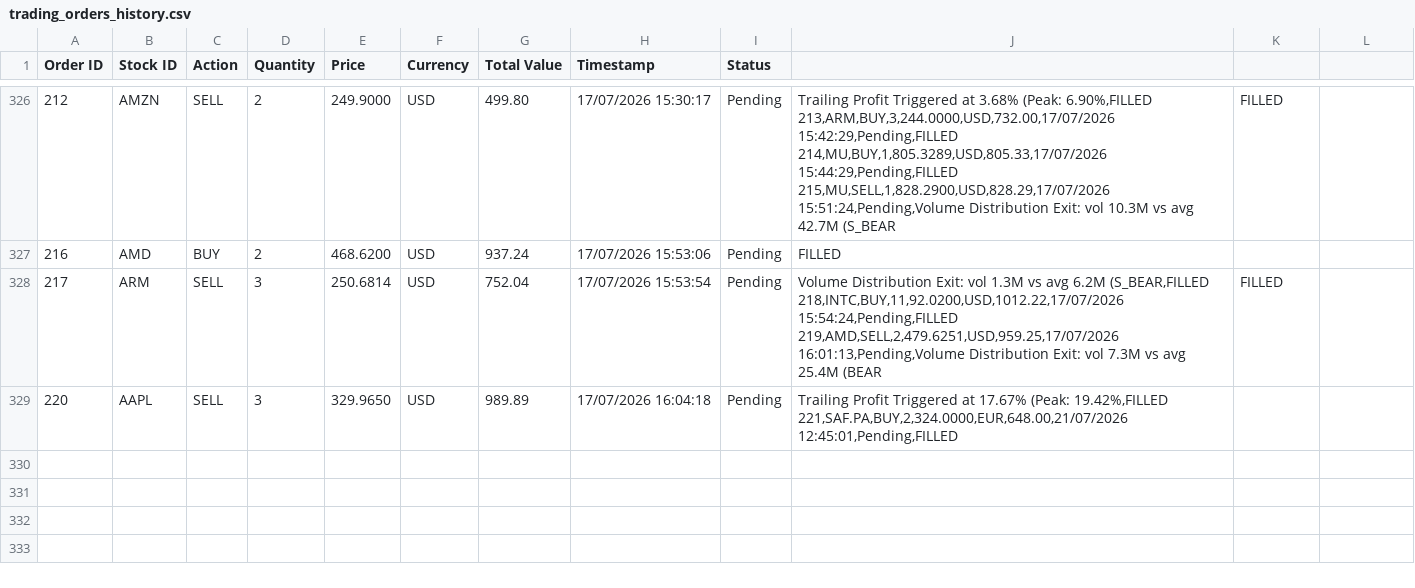
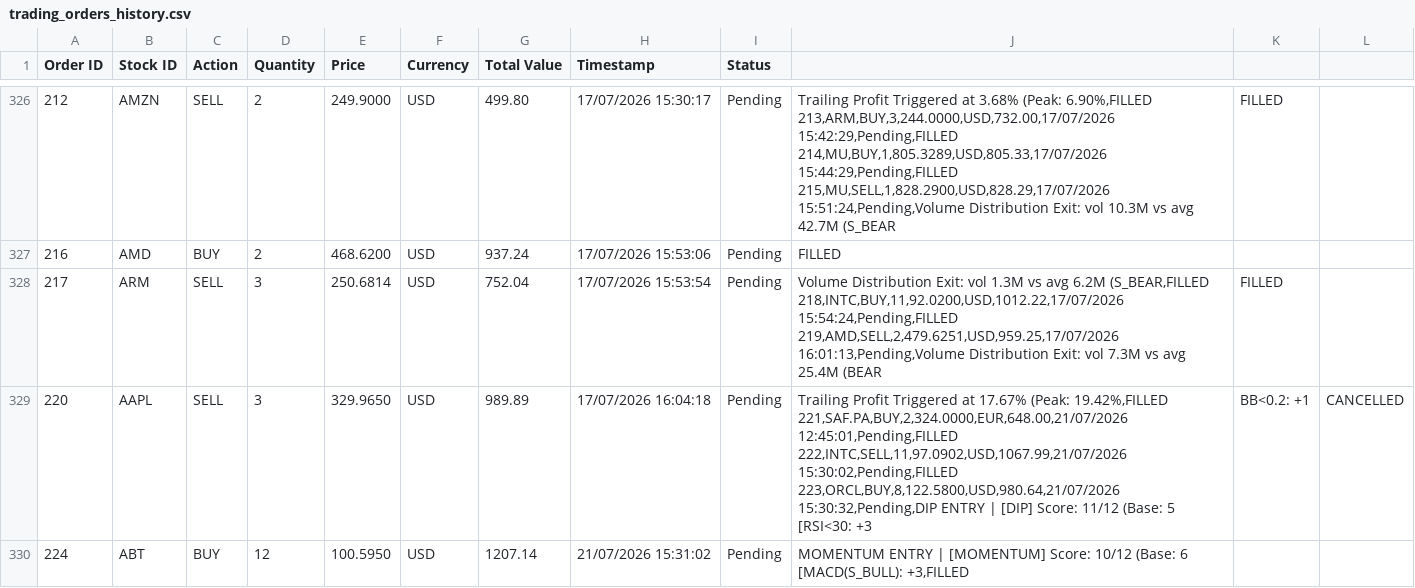
Before and after one commit to c4home/pyTrade3, a CSV file: trading_orders_history.csv, drawn as a sheet; only a part is shown, gaps mark what is left out.

```diff
--- a/trading_orders_history.csv
+++ b/trading_orders_history.csv
@@ -333,4 +333,7 @@ Order ID,Stock ID,Action,Quantity,Price,Currency,Total Value,Timestamp,Status
 219,AMD,SELL,2,479.6251,USD,959.25,17/07/2026 16:01:13,Pending,"Volume Distribution Exit: vol 7.3M vs avg 25.4M (BEAR,FILLED
-220,AAPL,SELL,3,329.9650,USD,989.89,17/07/2026 16:04:18,Pending,"Trailing Profit Triggered at 17.67% (Peak: 19.42%,FILLED
-221,SAF.PA,BUY,2,324.0000,EUR,648.00,21/07/2026 12:45:01,Pending,FILLED
-
+220,AAPL,SELL,3,329.9650,USD,989.89,17/07/2026 16:04:18,Pending,"Trailing Profit Triggered at 17.67% (Peak: 19.42%,FILLED
+221,SAF.PA,BUY,2,324.0000,EUR,648.00,21/07/2026 12:45:01,Pending,FILLED
+222,INTC,SELL,11,97.0902,USD,1067.99,21/07/2026 15:30:02,Pending,FILLED
+223,ORCL,BUY,8,122.5800,USD,980.64,21/07/2026 15:30:32,Pending,"DIP ENTRY | [DIP] Score: 11/12 (Base: 5 [RSI<30: +3, BB<0.2: +1,CANCELLED
+224,ABT,BUY,12,100.5950,USD,1207.14,21/07/2026 15:31:02,Pending,"MOMENTUM ENTRY | [MOMENTUM] Score: 10/12 (Base: 6 [MACD(S_BULL): +3,FILLED
+
```
Also changed, not shown: 5 other files.
